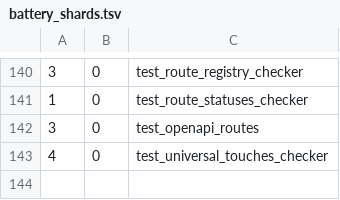
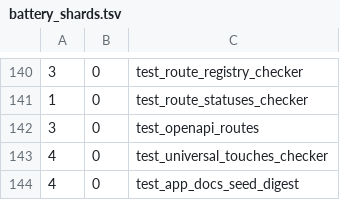
Before and after one commit to hsb3/task-manager-backend, a TSV file: scripts/battery_shards.tsv, drawn as a sheet; only a part is shown, gaps mark what is left out.

Commit message:
Gates: per-site KEEP IN SYNC for the error predicate, app_docs seed prose digest, universal-guard rule folded in (3d53, f4gj, 6st7)

```diff
--- a/scripts/battery_shards.tsv
+++ b/scripts/battery_shards.tsv
@@ -143 +143,2 @@
 4	0	test_universal_touches_checker
+4	0	test_app_docs_seed_digest
```
Also changed, not shown: 11 other files.
